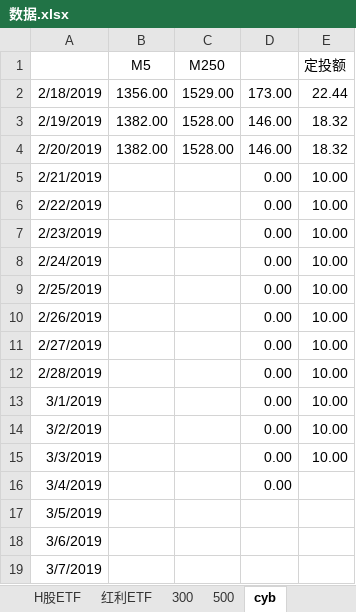
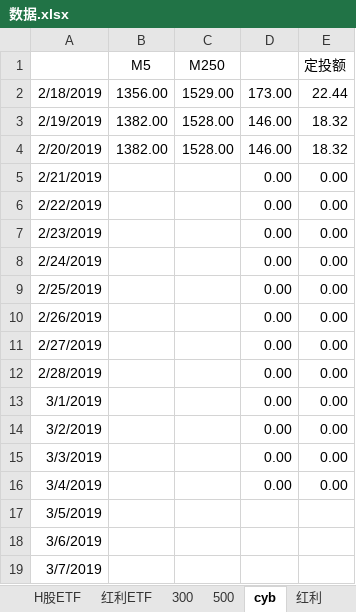
Before and after one commit to linking530/tushare, an Excel workbook: data/数据.xlsx, sheet cyb, drawn as a sheet; only a part is shown; values as stored, in another font and other column widths than the file's, no borders; the diff names each change by its address in the sheet, - before the commit and + after, or states it on an @@ line.

```diff
--- a/data/数据.xlsx (sheet cyb)
+++ b/data/数据.xlsx (sheet cyb)
+sheet tab: 红利
-E5:E15 (定投额): 10.00
+E5:E15 (定投额): 0.00
-E16 (定投额): (empty)
+E16 (定投额): 0.00
```
Also changed, not shown: sheet 500.
